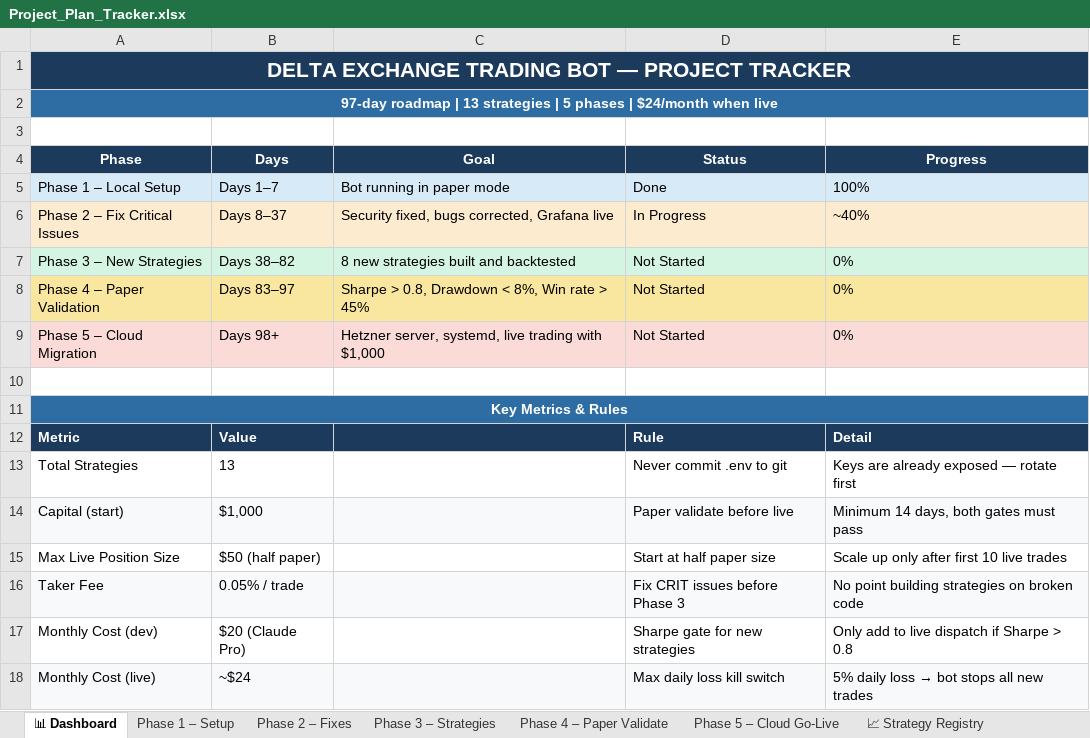
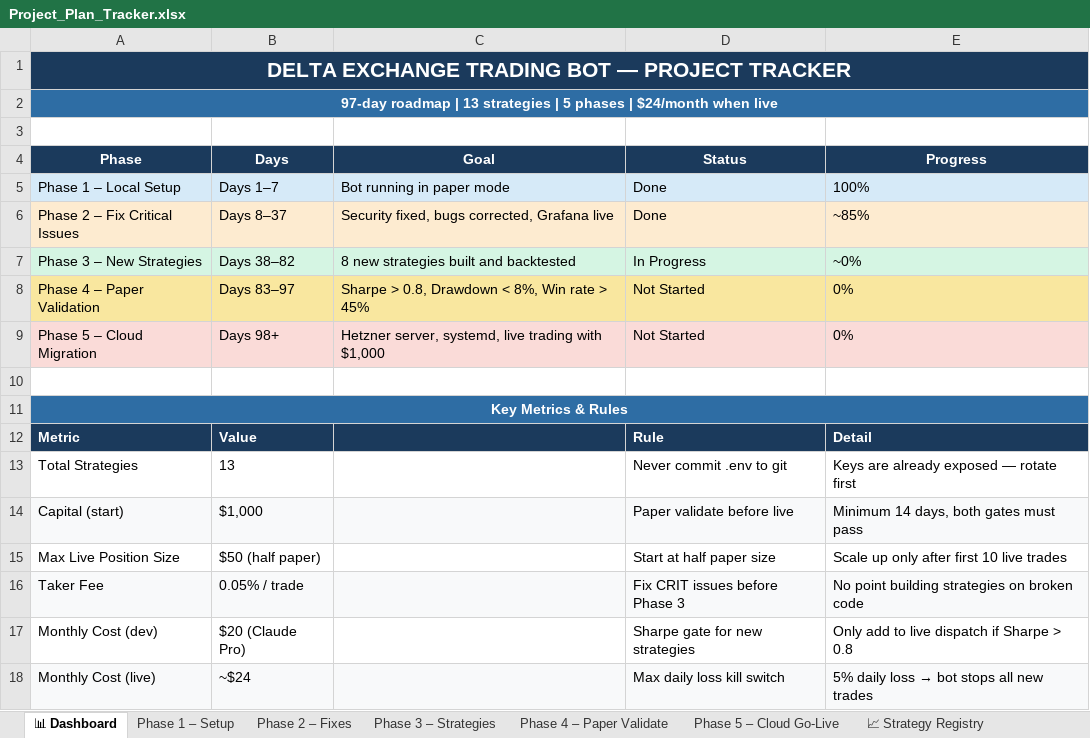
Before and after one commit to vinugani/Trading_Algo, an Excel workbook: docs/Project_Plan_Tracker.xlsx, sheet 📊 Dashboard, drawn as a sheet; values as stored, in another font and other column widths than the file's, no borders; the diff names each change by its address in the sheet, - before the commit and + after, or states it on an @@ line.

```diff
--- a/docs/Project_Plan_Tracker.xlsx (sheet 📊 Dashboard)
+++ b/docs/Project_Plan_Tracker.xlsx (sheet 📊 Dashboard)
-D6 (Status): In Progress
+D6 (Status): Done
-E6 (Progress): ~40%
+E6 (Progress): ~85%
-D7 (Status): Not Started
+D7 (Status): In Progress
-E7 (Progress): 0%
+E7 (Progress): ~0%
```
Also changed, not shown: sheet Phase 2 – Fixes, sheet 🐛 Known Issues, 10 other files.
